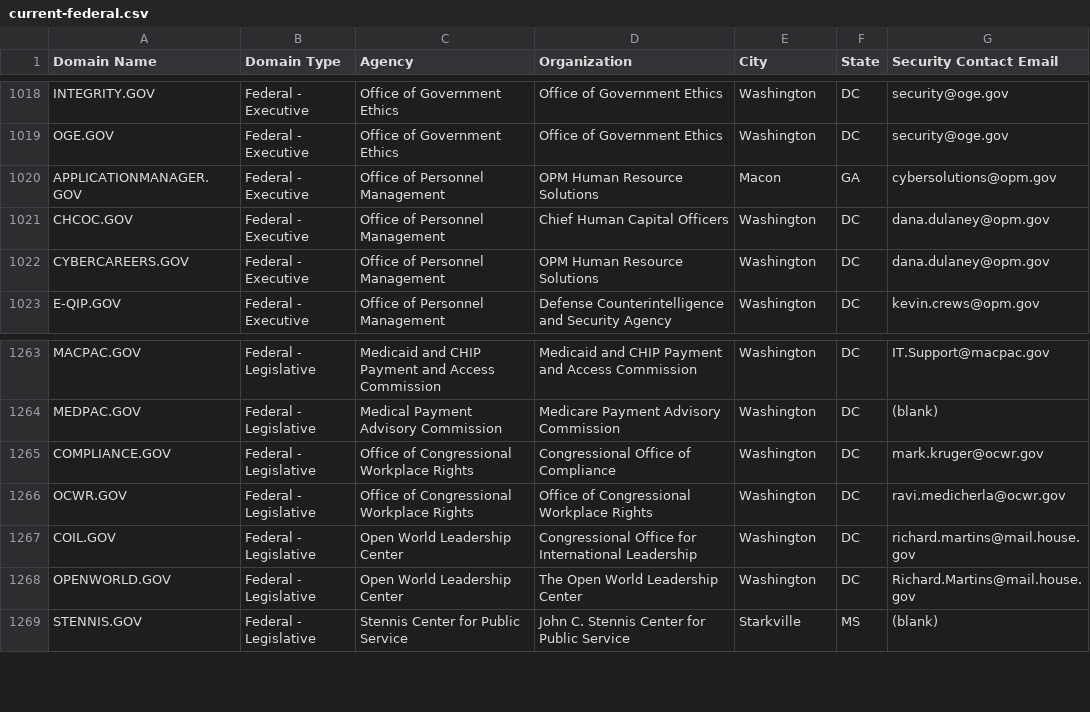
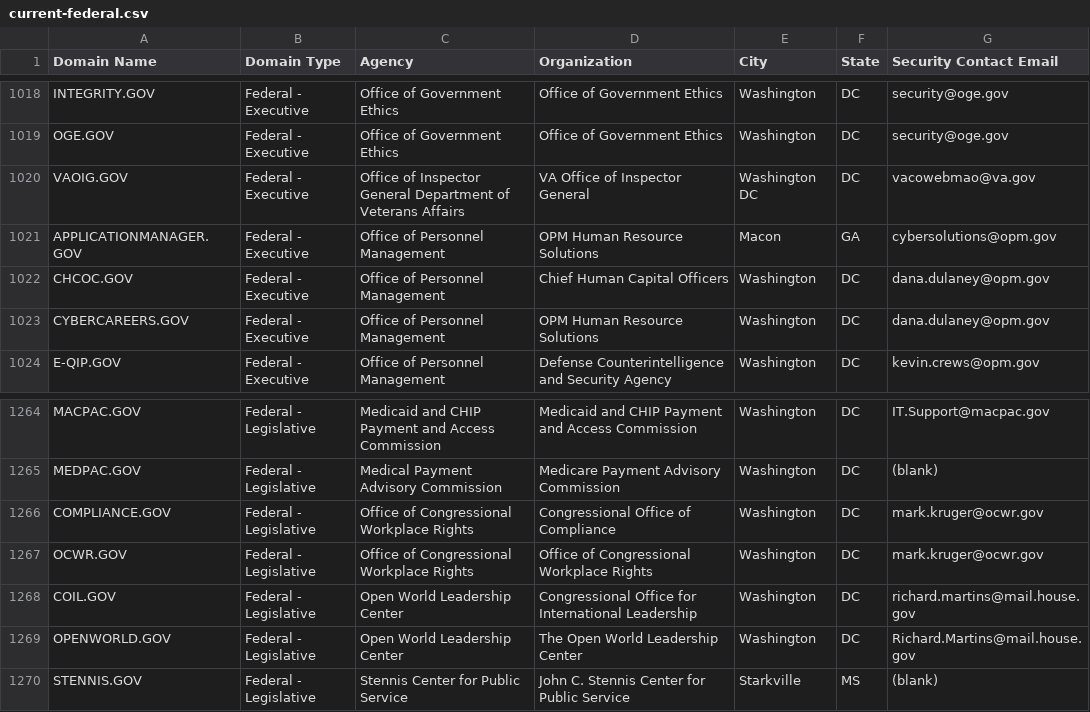
Before and after one commit to cisagov/dotgov-data, a CSV file: current-federal.csv, drawn as a sheet; only a part is shown, gaps mark what is left out.

Commit message:
Flat: latest data (2022-12-21T06:10:06.223Z) {   "date": "2022-12-21T06:10:06.223Z",   "files": [     {       "name": "current-federal.csv",       "deltaBytes": 151,       "source": "https://domains.dotgov.gov/dotgov-web/publicreports/current-federal"     },     {       "name": "current-full.csv",       "deltaBytes": 488,       "source": "https://domains.dotgov.gov/dotgov-web/publicreports/current-full"     }   ] }

```diff
--- a/current-federal.csv
+++ b/current-federal.csv
@@ -1019,2 +1019,3 @@ INTEGRITY.GOV,Federal - Executive,Office of Government Ethics,Office of Governme
 OGE.GOV,Federal - Executive,Office of Government Ethics,Office of Government Ethics,Washington,DC,security@oge.gov
+VAOIG.GOV,Federal - Executive,Office of Inspector General Department of Veterans Affairs,VA Office of Inspector General,Washington DC,DC,vacowebmao@va.gov
 APPLICATIONMANAGER.GOV,Federal - Executive,Office of Personnel Management,OPM Human Resource Solutions,Macon,GA,cybersolutions@opm.gov
@@ -1265,3 +1266,3 @@ MEDPAC.GOV,Federal - Legislative,Medical Payment Advisory Commission,Medicare Pa
 COMPLIANCE.GOV,Federal - Legislative,Office of Congressional Workplace Rights,Congressional Office of Compliance,Washington,DC,mark.kruger@ocwr.gov
-OCWR.GOV,Federal - Legislative,Office of Congressional Workplace Rights,Office of Congressional Workplace Rights,Washington,DC,ravi.medicherla@ocwr.gov
+OCWR.GOV,Federal - Legislative,Office of Congressional Workplace Rights,Office of Congressional Workplace Rights,Washington,DC,mark.kruger@ocwr.gov
 COIL.GOV,Federal - Legislative,Open World Leadership Center,Congressional Office for International Leadership,Washington,DC,richard.martins@mail.house.gov
```
Also changed, not shown: current-full.csv.
